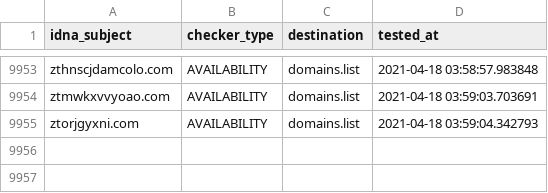
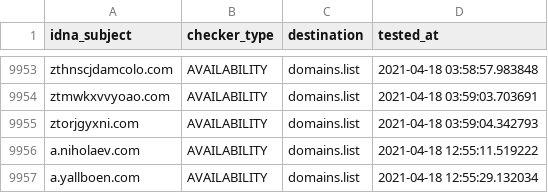
Before and after one commit to Ultimate-Hosts-Blacklist/smed79_blacklist, a CSV file: .pyfunceble/inactive.csv, drawn as a sheet; only a part is shown, gaps mark what is left out; the diff names each change by its address in the sheet, - before the commit and + after, or states it on an @@ line.

```diff
--- a/.pyfunceble/inactive.csv
+++ b/.pyfunceble/inactive.csv
+row 9956: a.niholaev.com | AVAILABILITY | domains.list | 2021-04-18 12:55:11.519222
+row 9957: a.yallboen.com | AVAILABILITY | domains.list | 2021-04-18 12:55:29.132034
```
Also changed, not shown: 15 other files.
